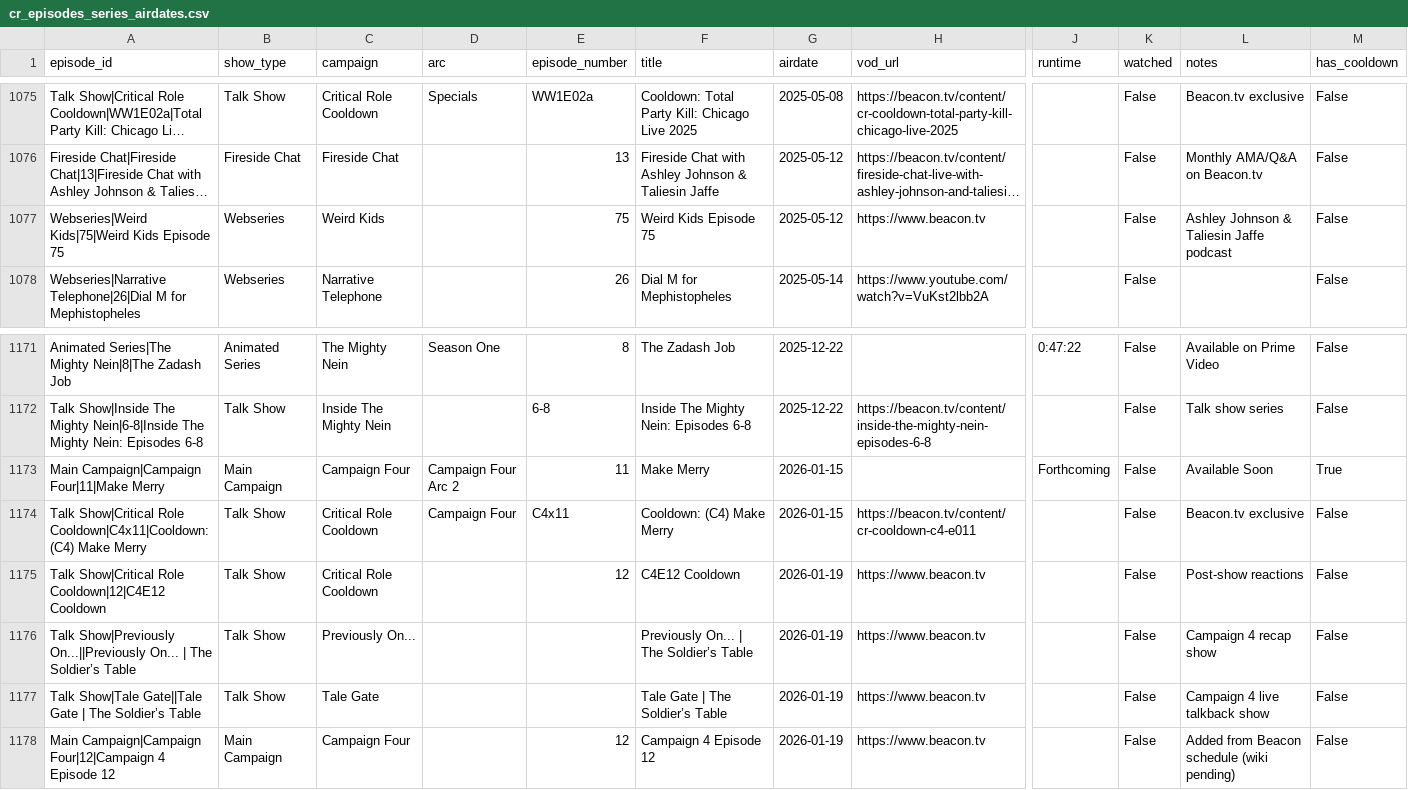
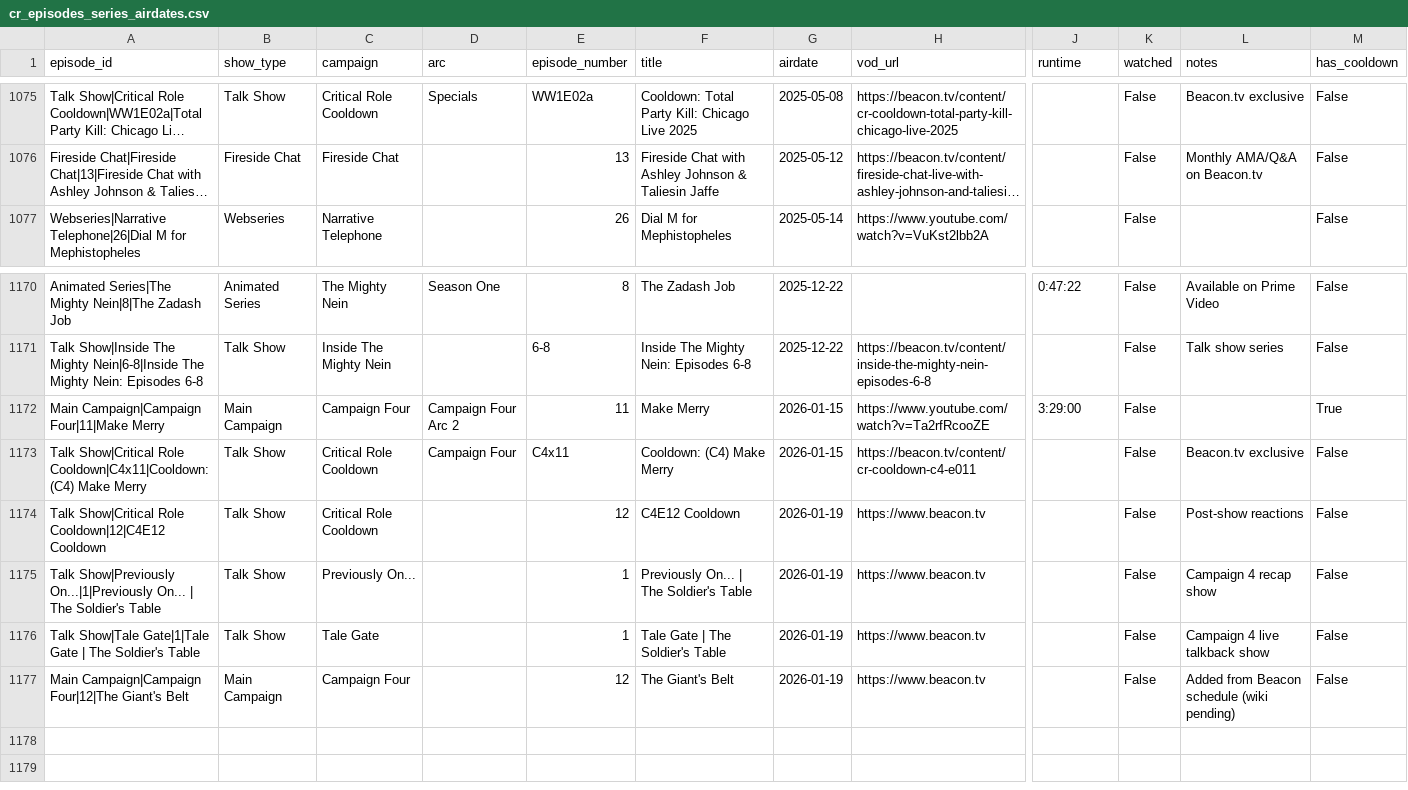
Before and after one commit to mjgutermuth/fun-things, a CSV file: cr-tracker/cr_episodes_series_airdates.csv, drawn as a sheet; only a part is shown, gaps mark what is left out; long unchanged cells end in …; removed rows and columns are numbered as before the commit, all else as after; rows hold the shown columns only; the diff names each change by its address in the sheet, - before the commit and + after, or states it on an @@ line.

Commit message:
improve data validation

```diff
--- a/cr-tracker/cr_episodes_series_airdates.csv
+++ b/cr-tracker/cr_episodes_series_airdates.csv
-row 1077: Webseries|Weird Kids|75|Weird Kids Episode 75 | Webseries | Weird Kids |  | 75 | Weird Kids Episode 75 | 2025-05-12 | https://www.beacon.tv |  | False | Ashley Johnson & Taliesin Jaffe podcast | False
-H1172 (vod_url): (empty)
+H1172 (vod_url): https://www.youtube.com/watch?v=Ta2rfRcooZE
-J1172 (runtime): Forthcoming
+J1172 (runtime): 3:29:00
-L1172 (notes): Available Soon
+L1172 (notes): (empty)
-A1175 (episode_id): Talk Show|Previously On...||Previously On... | The Soldier’s Table
+A1175 (episode_id): Talk Show|Previously On...|1|Previously On... | The Soldier's Table
-E1175:E1176 (episode_number): (empty)
+E1175:E1176 (episode_number): 1
-F1175 (title): Previously On... | The Soldier’s Table
+F1175 (title): Previously On... | The Soldier's Table
-A1176 (episode_id): Talk Show|Tale Gate||Tale Gate | The Soldier’s Table
+A1176 (episode_id): Talk Show|Tale Gate|1|Tale Gate | The Soldier's Table
-F1176 (title): Tale Gate | The Soldier’s Table
+F1176 (title): Tale Gate | The Soldier's Table
-A1177 (episode_id): Main Campaign|Campaign Four|12|Campaign 4 Episode 12
+A1177 (episode_id): Main Campaign|Campaign Four|12|The Giant's Belt
-F1177 (title): Campaign 4 Episode 12
+F1177 (title): The Giant's Belt
```
Also changed, not shown: 1 other file.
